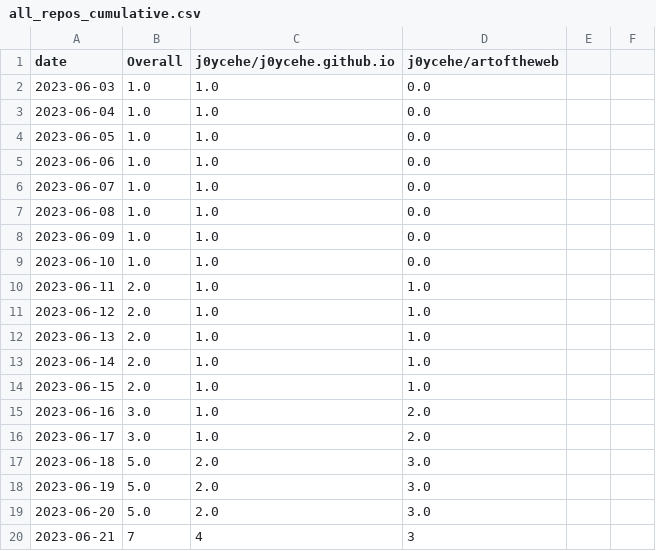
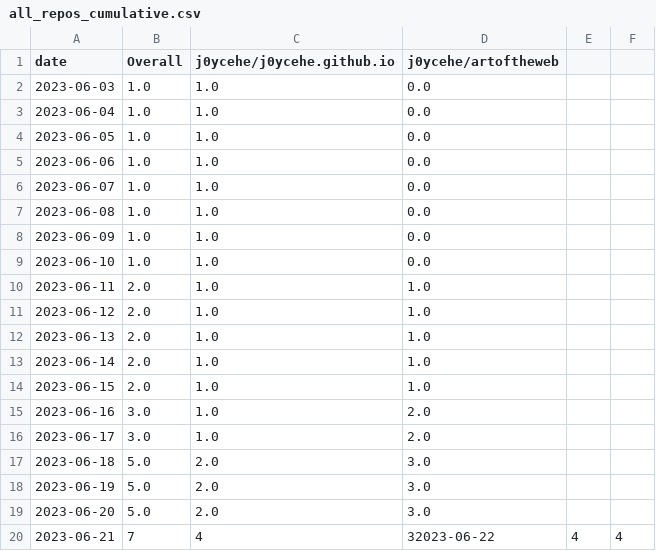
Before and after one commit to j0ycehe/github-track-clones, a CSV file: download-stats/cumulative/all_repos_cumulative.csv, drawn as a sheet.

Commit message:
Update download statistics

```diff
--- a/download-stats/cumulative/all_repos_cumulative.csv
+++ b/download-stats/cumulative/all_repos_cumulative.csv
@@ -19,2 +19,2 @@ date,Overall,j0ycehe/j0ycehe.github.io,j0ycehe/artoftheweb
 2023-06-20,5.0,2.0,3.0
-2023-06-21,7,4,3
+2023-06-21,7,4,32023-06-22,4,4,
```
Also changed, not shown: download-stats/cumulative/j0ycehe_j0ycehe.github.io_cum_clones.csv, download-stats/daily/j0ycehe_j0ycehe.github.io_daily_clones.csv.
